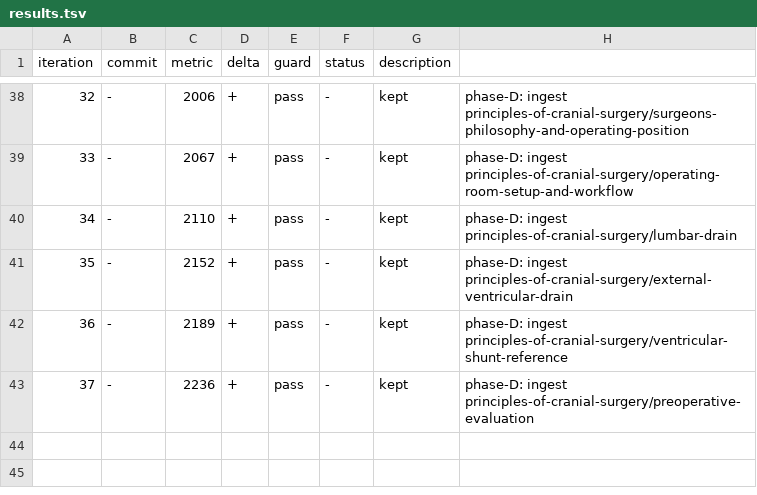
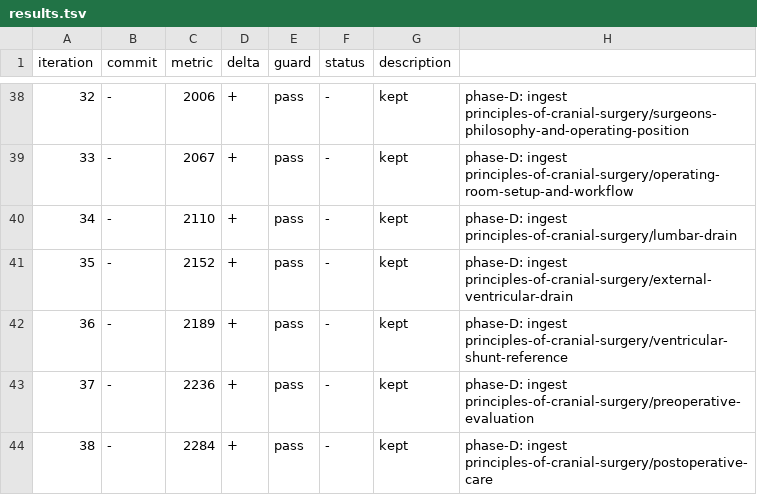
Before and after one commit to brainbloodbarrier/Rhotons-wiki, a TSV file: .autoresearch/nsatlas/results.tsv, drawn as a sheet; only a part is shown, gaps mark what is left out.

Commit message:
autoresearch(nsatlas): phase-D iter38 — ingest postoperative-care

```diff
--- a/.autoresearch/nsatlas/results.tsv
+++ b/.autoresearch/nsatlas/results.tsv
@@ -43 +43,2 @@ iteration	commit	metric	delta	guard	status	description
 37	-	2236	+	pass	-	kept	phase-D: ingest principles-of-cranial-surgery/preoperative-evaluation
+38	-	2284	+	pass	-	kept	phase-D: ingest principles-of-cranial-surgery/postoperative-care
```
Also changed, not shown: 3 other files.
